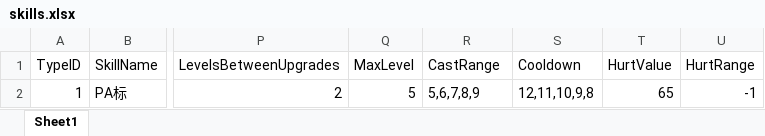
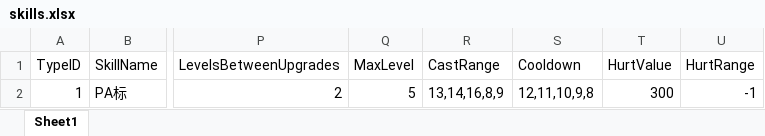
Before and after one commit to lvshiling/dotanet, an Excel workbook: bin/conf/skills.xlsx, sheet Sheet1, drawn as a sheet; only a part is shown, gaps mark what is left out; values as stored, in another font and other column widths than the file's, no borders; the diff names each change by its address in the sheet, - before the commit and + after, or states it on an @@ line.

```diff
--- a/bin/conf/skills.xlsx (sheet Sheet1)
+++ b/bin/conf/skills.xlsx (sheet Sheet1)
-R2 (CastRange): 5,6,7,8,9
+R2 (CastRange): 13,14,16,8,9
-T2 (HurtValue): 65
+T2 (HurtValue): 300
```
Also changed, not shown: bin/conf/units.xlsx.
